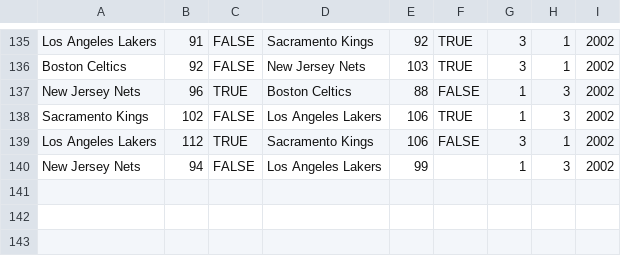
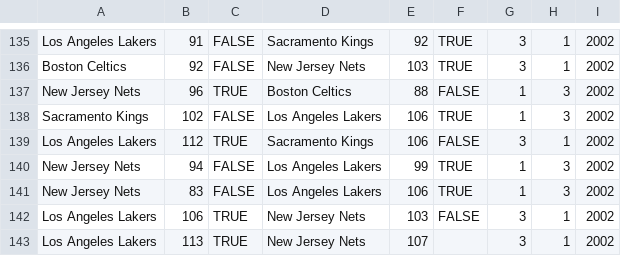
Before and after one commit to tejgang/NBA2025ML, a CSV file: NBA Playoff Games 2001-2025.csv, drawn as a sheet; only a part is shown, gaps mark what is left out.

Commit message:
edit csv

```diff
--- a/NBA Playoff Games 2001-2025.csv
+++ b/NBA Playoff Games 2001-2025.csv
@@ -139,2 +139,5 @@ Sacramento Kings,102,FALSE,Los Angeles Lakers,106,TRUE,1,3,2002
 Los Angeles Lakers,112,TRUE,Sacramento Kings,106,FALSE,3,1,2002
-New Jersey Nets,94,FALSE,Los Angeles Lakers,99,,1,3,2002
+New Jersey Nets,94,FALSE,Los Angeles Lakers,99,TRUE,1,3,2002
+New Jersey Nets,83,FALSE,Los Angeles Lakers,106,TRUE,1,3,2002
+Los Angeles Lakers,106,TRUE,New Jersey Nets,103,FALSE,3,1,2002
+Los Angeles Lakers,113,TRUE,New Jersey Nets,107,,3,1,2002
```
